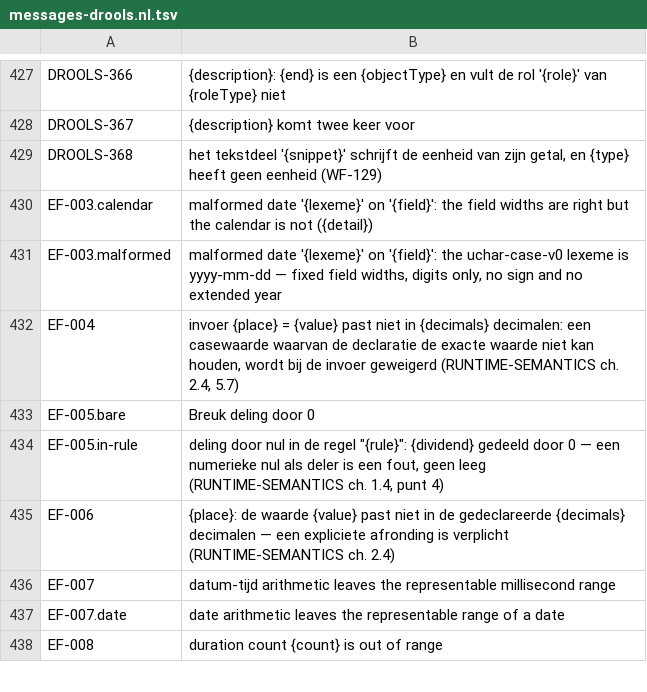
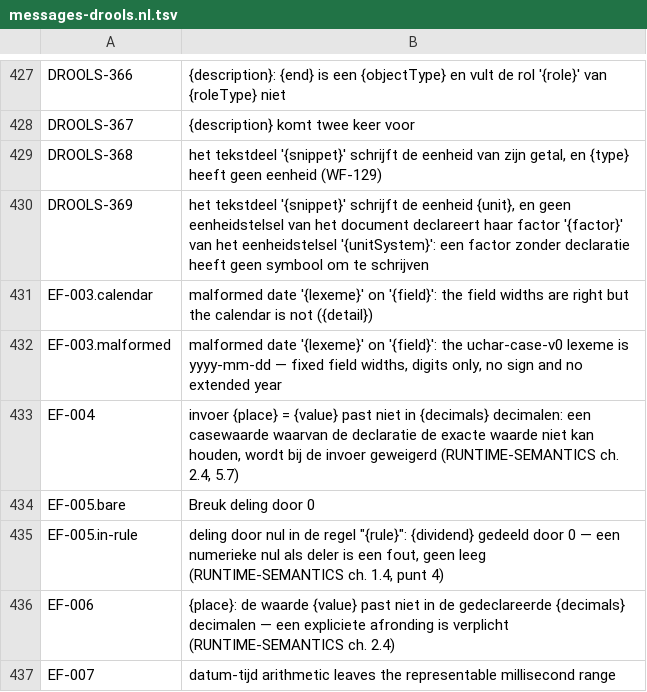
Before and after one commit to uchar-dev/uchar, a TSV file: backends/drools/src/main/resources/dev/uchar/regelspraak/message/messages-drools.nl.tsv, drawn as a sheet; only a part is shown, gaps mark what is left out; the shorter side is filled out with more unchanged rows; the diff names each change by its address in the sheet, - before the commit and + after, or states it on an @@ line.

Commit message:
Drools leest het symbool en schrijft het in een tekstdeel
De loader leest DeclaredUnit.symbol in het gedeelde model en weigert het
op een voorkomen, zoals spellings. De analyse geeft rsTekst de eenheid
met per factor het symbool van zijn declaratie als constante; een factor
die geen declaratie van het document draagt wordt bij naam geweigerd
(DROOLS-369) in plaats van met zijn afkorting geschreven. Unit.rendering
krijgt daarvoor een spelling per factor; meldingen houden de afkorting.

```diff
--- a/backends/drools/src/main/resources/dev/uchar/regelspraak/message/messages-drools.nl.tsv
+++ b/backends/drools/src/main/resources/dev/uchar/regelspraak/message/messages-drools.nl.tsv
+row 430: DROOLS-369 | het tekstdeel '{snippet}' schrijft de eenheid {unit}, en geen eenheidstelsel van het document declareert haar factor '{factor}' van het eenheidstelsel '{unitSystem}': een factor zonder declaratie heeft geen symbool om te schrijven
```
Also changed, not shown: backends/drools/src/main/resources/dev/uchar/regelspraak/message/messages-drools.en.tsv, 7 other files.
